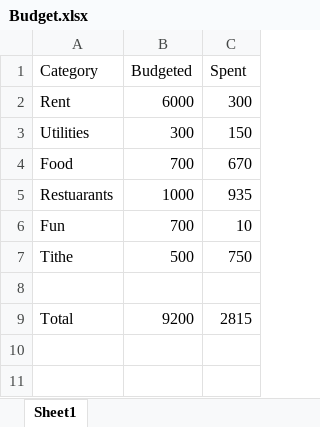
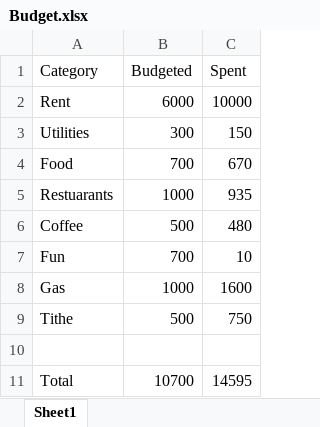
Before and after one commit to DustinOsweiler/Smart-Mirror, an Excel workbook: APIs/Budget.xlsx, sheet Sheet1, drawn as a sheet; values as stored, in another font and other column widths than the file's, no borders; addresses are those after the commit; the diff names each change by its address in the sheet, - before the commit and + after, or states it on an @@ line.

```diff
--- a/APIs/Budget.xlsx (sheet Sheet1)
+++ b/APIs/Budget.xlsx (sheet Sheet1)
-C2 (Spent): 300
+C2 (Spent): 10000
+row 6: Coffee | 500 | 480
+row 8: Gas | 1000 | 1600
-B11 (Budgeted): 9200
+B11 (Budgeted): 10700
-C11 (Spent): 2815
+C11 (Spent): 14595
```
Also changed, not shown: 15 other files.
